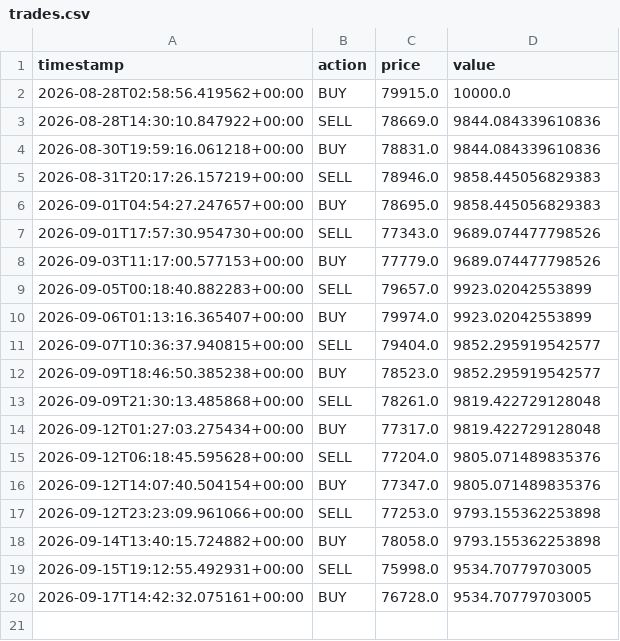
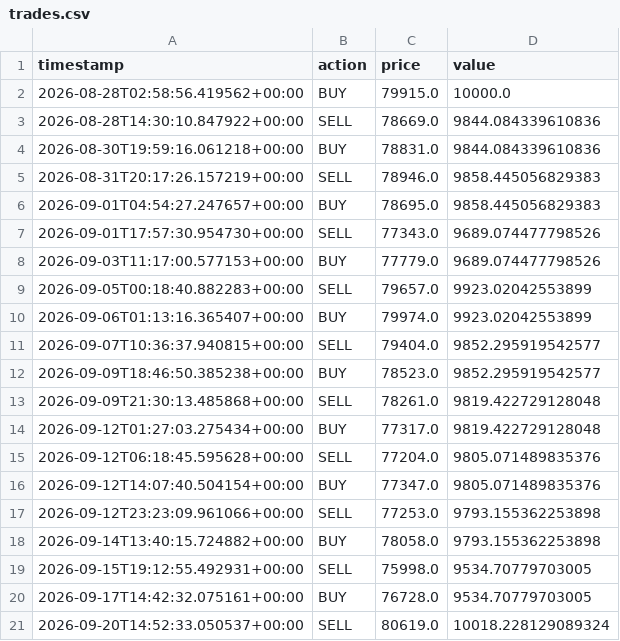
Before and after one commit to harinderbassi/my-trading-bot-, a CSV file: trades.csv, drawn as a sheet.

```diff
--- a/trades.csv
+++ b/trades.csv
@@ -20 +20,2 @@ timestamp,action,price,value
 2026-09-17T14:42:32.075161+00:00,BUY,76728.0,9534.70779703005
+2026-09-20T14:52:33.050537+00:00,SELL,80619.0,10018.228129089324
```
Also changed, not shown: 1 other file.
